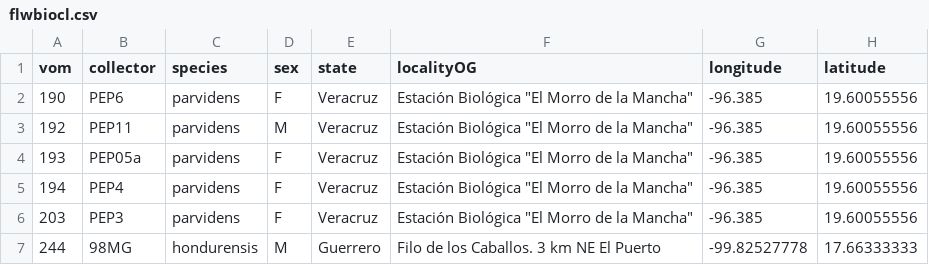
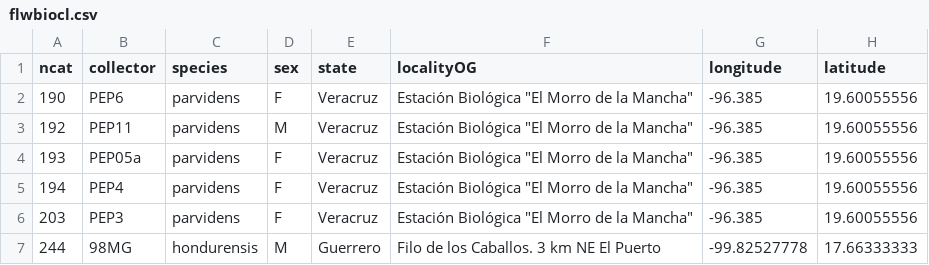
Before and after one commit to luisDVA/SturniraMacroecology, a CSV file: data/flwbiocl.csv, drawn as a sheet; only a part is shown; the diff names each change by its address in the sheet, - before the commit and + after, or states it on an @@ line.

```diff
--- a/data/flwbiocl.csv
+++ b/data/flwbiocl.csv
-A1: vom
+A1: ncat
```
Also changed, not shown: data/cranBiocl.csv.
